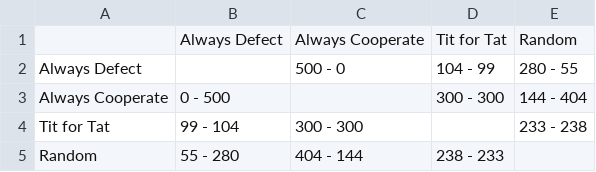
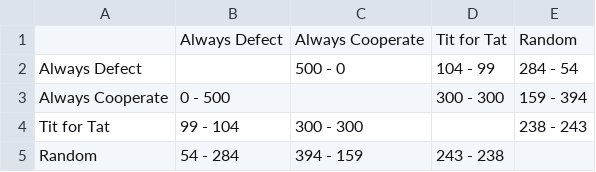
Before and after one commit to joeeliang/prisoners-dilemma, a CSV file: round_robin_results.csv, drawn as a sheet.

```diff
--- a/round_robin_results.csv
+++ b/round_robin_results.csv
@@ -1,5 +1,5 @@
 ,Always Defect,Always Cooperate,Tit for Tat,Random
-Always Defect,,500 - 0,104 - 99,280 - 55
-Always Cooperate,0 - 500,,300 - 300,144 - 404
-Tit for Tat,99 - 104,300 - 300,,233 - 238
-Random,55 - 280,404 - 144,238 - 233,
+Always Defect,,500 - 0,104 - 99,284 - 54
+Always Cooperate,0 - 500,,300 - 300,159 - 394
+Tit for Tat,99 - 104,300 - 300,,238 - 243
+Random,54 - 284,394 - 159,243 - 238,
```
Also changed, not shown: 5 other files.
